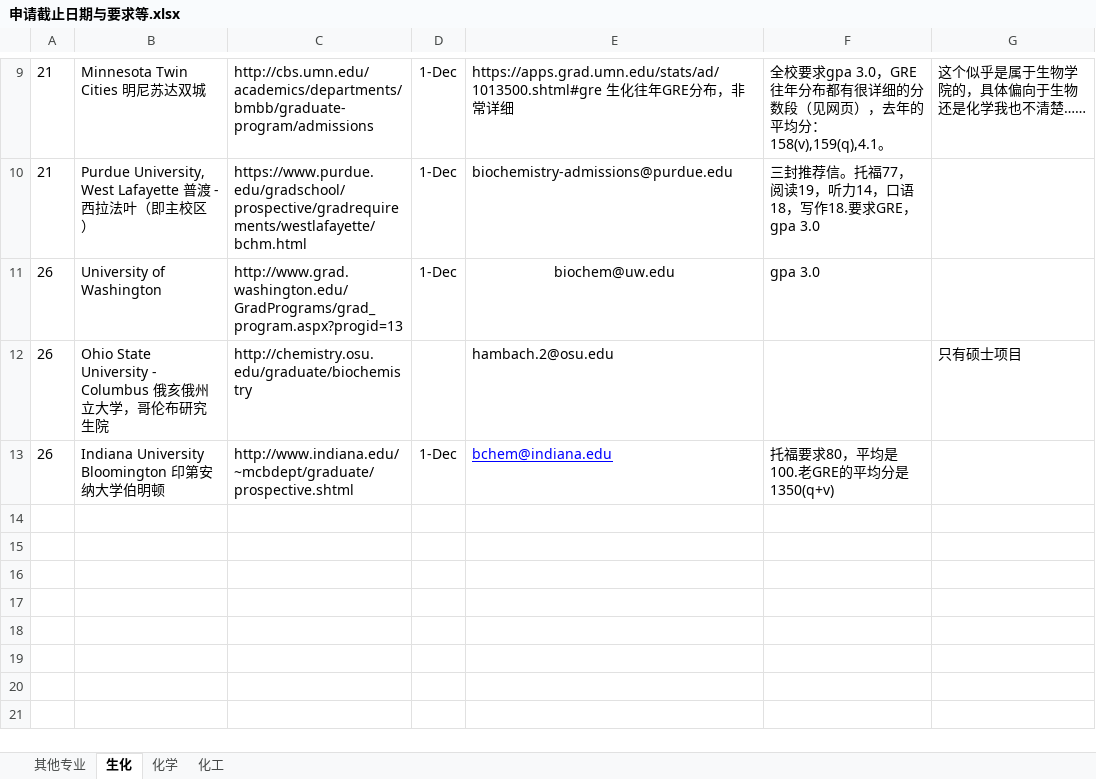
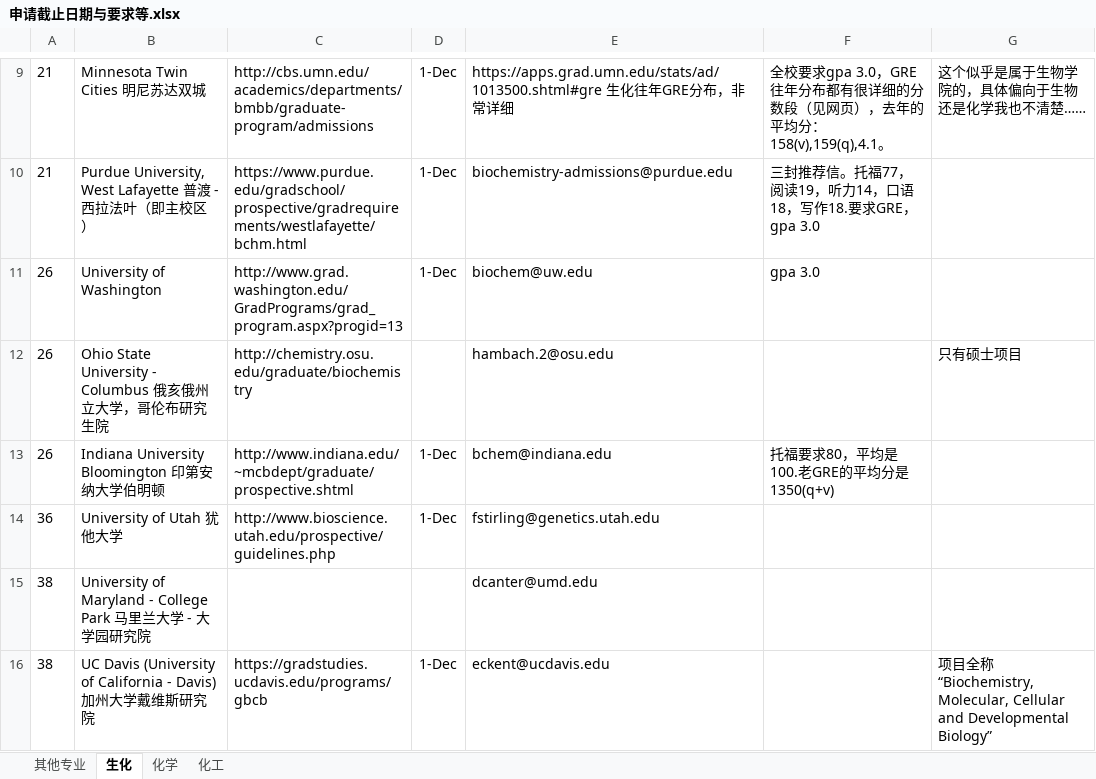
Before and after one commit to LiuRuiQi/2015-Application-of-US-Chemistry-Grad-Schools, an Excel workbook: 申请截止日期与要求等.xlsx, sheet 生化, drawn as a sheet; only a part is shown, gaps mark what is left out; values as stored, in another font and other column widths than the file's, no borders; conditional formats not drawn; the diff names each change by its address in the sheet, - before the commit and + after, or states it on an @@ line.

```diff
--- a/申请截止日期与要求等.xlsx (sheet 生化)
+++ b/申请截止日期与要求等.xlsx (sheet 生化)
-E11 alignment: center
+E11 alignment: left
@@ E13 underline: on → off, text colour: #0000FF → black @@
+row 14: 36 | University of Utah 犹他大学 | http://www.bioscience.utah.edu/prospective/guidelines.php | 1-Dec | fstirling@genetics.utah.edu
+row 15: 38 | University of Maryland - College Park 马里兰大学 - 大学园研究院 |  |  | dcanter@umd.edu
+row 16: 38 | UC Davis (University of California - Davis) 加州大学戴维斯研究院 | https://gradstudies.ucdavis.edu/programs/gbcb | 1-Dec | eckent@ucdavis.edu |  | 项目全称“Biochemistry, Molecular, Cellular and Developmental Biology”
```
Also changed, not shown: sheet 化工, sheet 化学, sheet 其他专业.
